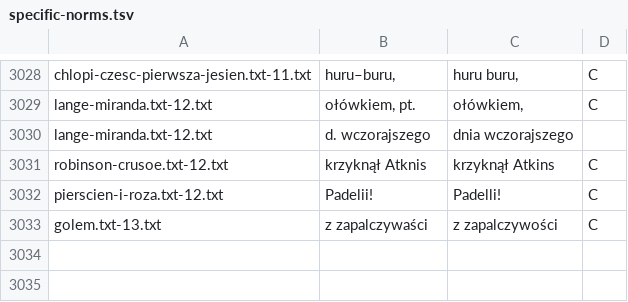
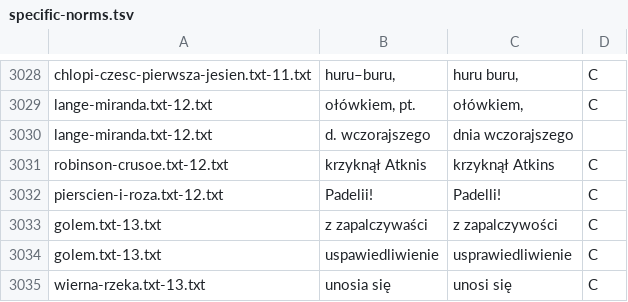
Before and after one commit to jimregan/wolnelektury-speech-corpus, a TSV file: specific-norms.tsv, drawn as a sheet; only a part is shown, gaps mark what is left out.

```diff
--- a/specific-norms.tsv
+++ b/specific-norms.tsv
@@ -3033 +3033,3 @@ pierscien-i-roza.txt-12.txt	Padelii!	Padelli!	C
 golem.txt-13.txt	z zapalczywaści	z zapalczywości	C
+golem.txt-13.txt	uspawiedliwienie	usprawiedliwienie	C
+wierna-rzeka.txt-13.txt	unosia się	unosi się	C
```
Also changed, not shown: pron-data/pronounce-as.tsv.
